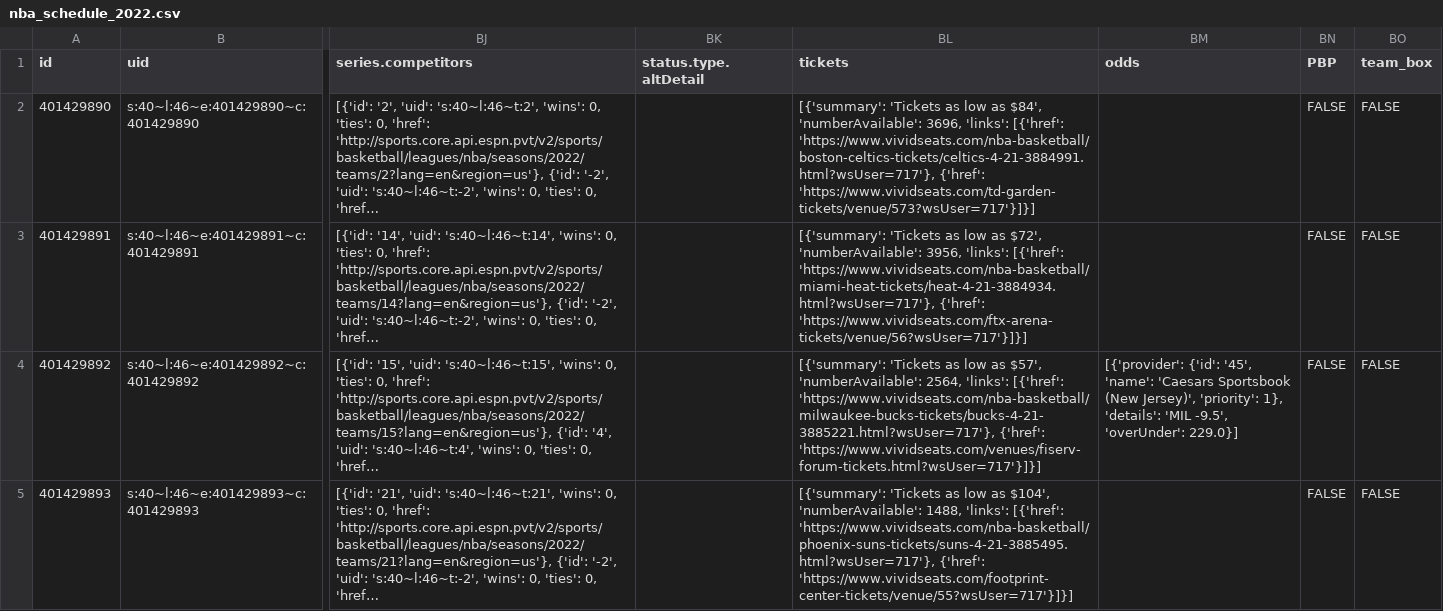
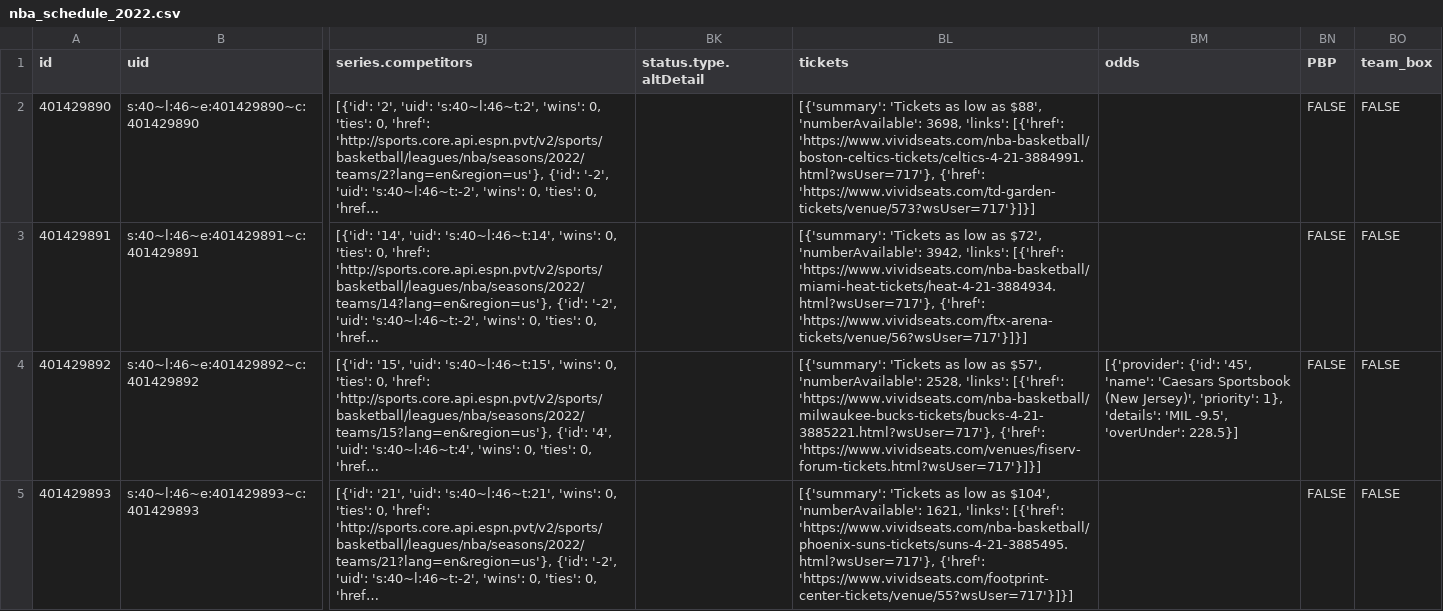
Before and after one commit to sportsdataverse/hoopR-data, a CSV file: nba/schedules/csv/nba_schedule_2022.csv, drawn as a sheet; only a part is shown, gaps mark what is left out; long unchanged cells end in …; the diff covers the shown part only; the diff names each change by its address in the sheet, - before the commit and + after, or states it on an @@ line.

Commit message:
NBA and MBB Play-by-play and Schedules update

```diff
--- a/nba/schedules/csv/nba_schedule_2022.csv
+++ b/nba/schedules/csv/nba_schedule_2022.csv
-BL2 (tickets): …low as $84', 'numberAvailable': 3696, 'links': [{'href':…
+BL2 (tickets): …low as $88', 'numberAvailable': 3698, 'links': [{'href':…
-BL3 (tickets): …$72', 'numberAvailable': 3956, 'links': [{'href':…
+BL3 (tickets): …$72', 'numberAvailable': 3942, 'links': [{'href':…
-BL4 (tickets): …$57', 'numberAvailable': 2564, 'links': [{'href':…
+BL4 (tickets): …$57', 'numberAvailable': 2528, 'links': [{'href':…
-BM4 (odds): …-9.5', 'overUnder': 229.0}]
+BM4 (odds): …-9.5', 'overUnder': 228.5}]
-BL5 (tickets): …$104', 'numberAvailable': 1488, 'links': [{'href':…
+BL5 (tickets): …$104', 'numberAvailable': 1621, 'links': [{'href':…
```
Also changed, not shown: 7 edited cells elsewhere in this file, 32 other files.
